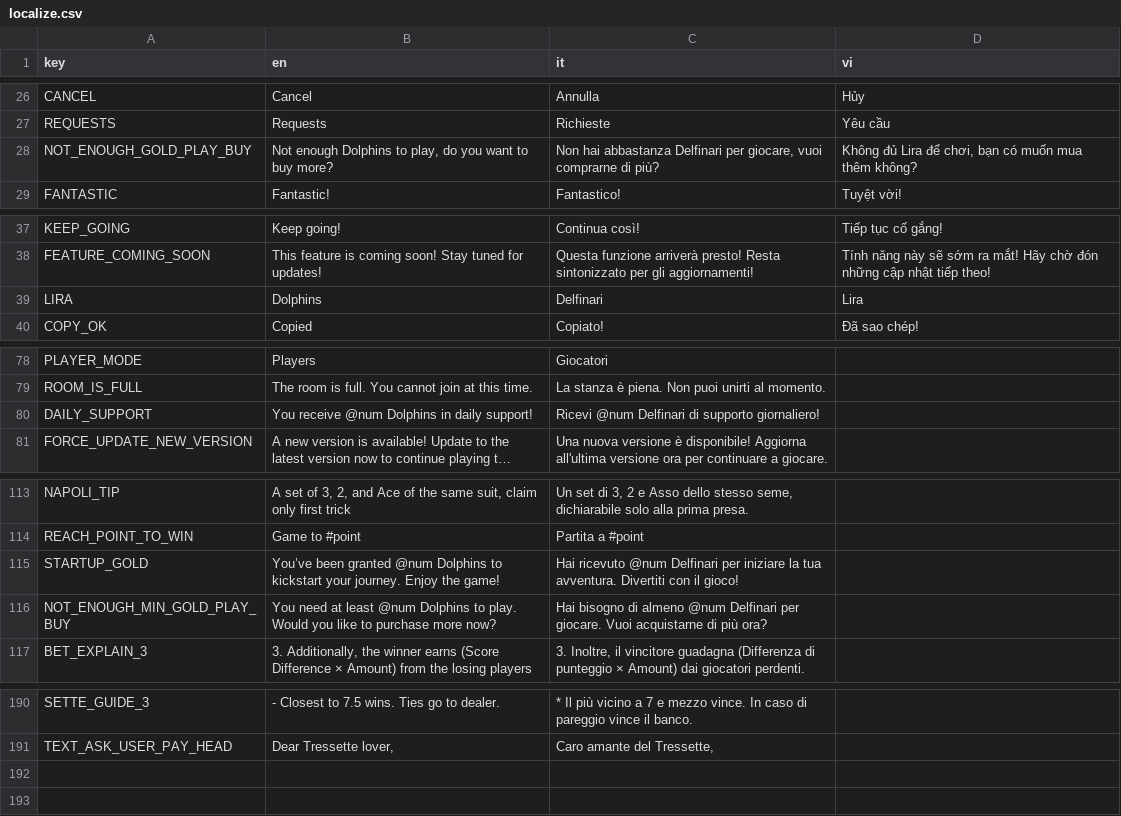
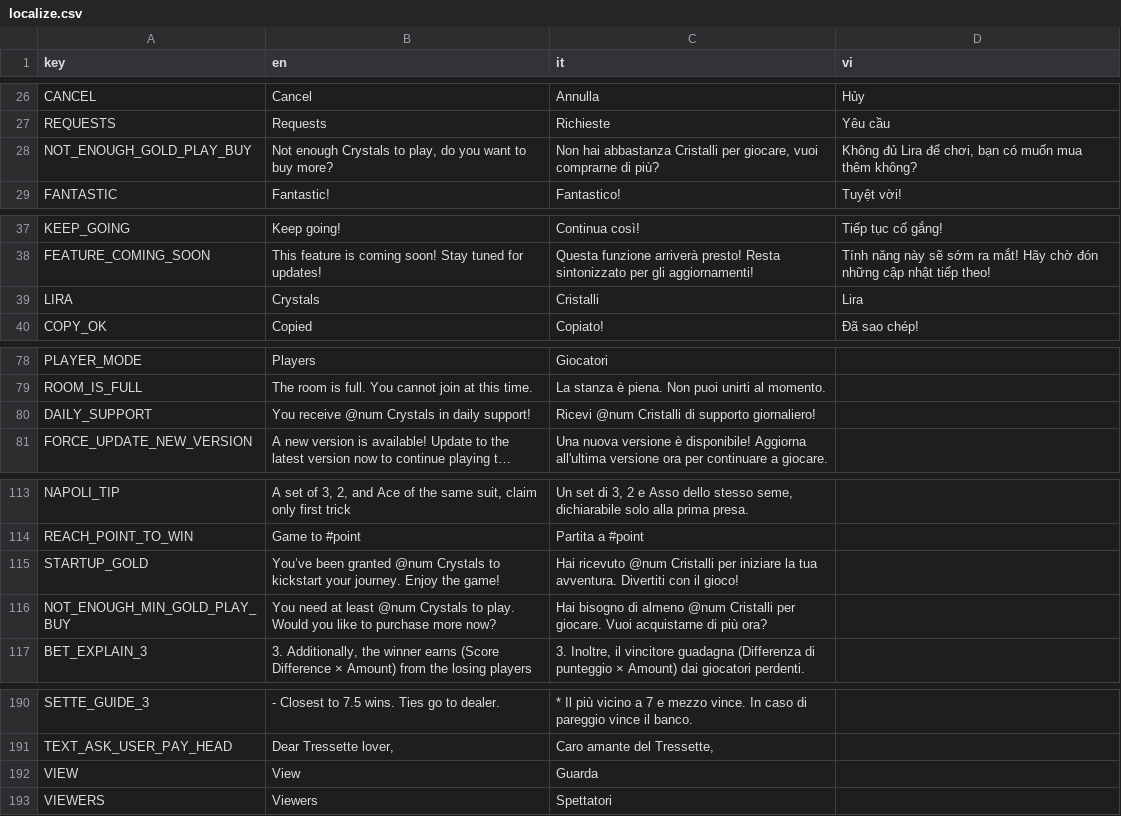
Before and after one commit to FCBTruong/tressette, a CSV file: localization/localize.csv, drawn as a sheet; only a part is shown, gaps mark what is left out; long unchanged cells end in …; the diff covers the shown part only; the diff names each change by its address in the sheet, - before the commit and + after, or states it on an @@ line.

Commit message:
update viewer

```diff
--- a/localization/localize.csv
+++ b/localization/localize.csv
-B28 (en): Not enough Dolphins to play,…
+B28 (en): Not enough Crystals to play,…
-C28 (it): …hai abbastanza Delfinari per giocare,…
+C28 (it): …hai abbastanza Cristalli per giocare,…
-B39 (en): Dolphins
+B39 (en): Crystals
-C39 (it): Delfinari
+C39 (it): Cristalli
-B80 (en): You receive @num Dolphins in daily support!
+B80 (en): You receive @num Crystals in daily support!
-C80 (it): Ricevi @num Delfinari di supporto…
+C80 (it): Ricevi @num Cristalli di supporto…
-B115 (en): …granted @num Dolphins to kickstart…
+B115 (en): …granted @num Crystals to kickstart…
-C115 (it): …ricevuto @num Delfinari per iniziare…
+C115 (it): …ricevuto @num Cristalli per iniziare…
-B116 (en): …least @num Dolphins to play.…
+B116 (en): …least @num Crystals to play.…
-C116 (it): …almeno @num Delfinari per giocare.…
+C116 (it): …almeno @num Cristalli per giocare.…
+row 192: VIEW | View | Guarda
+row 193: VIEWERS | Viewers | Spettatori
```
Also changed, not shown: 2 edited cells elsewhere in this file, 36 other files.
